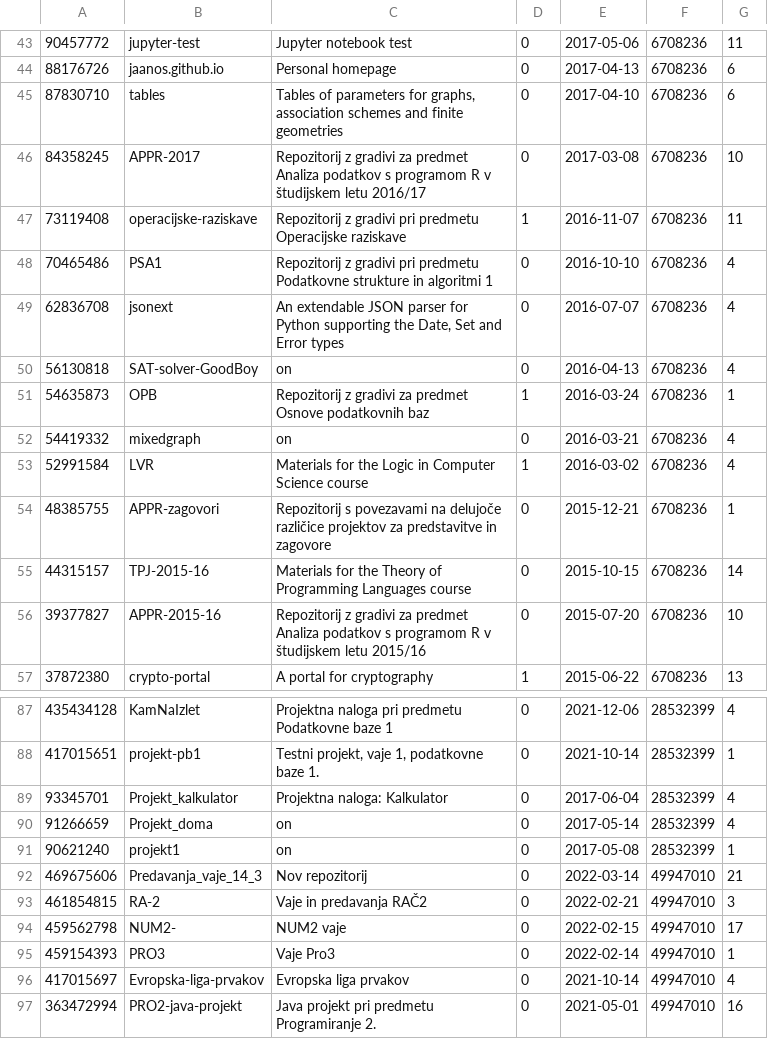
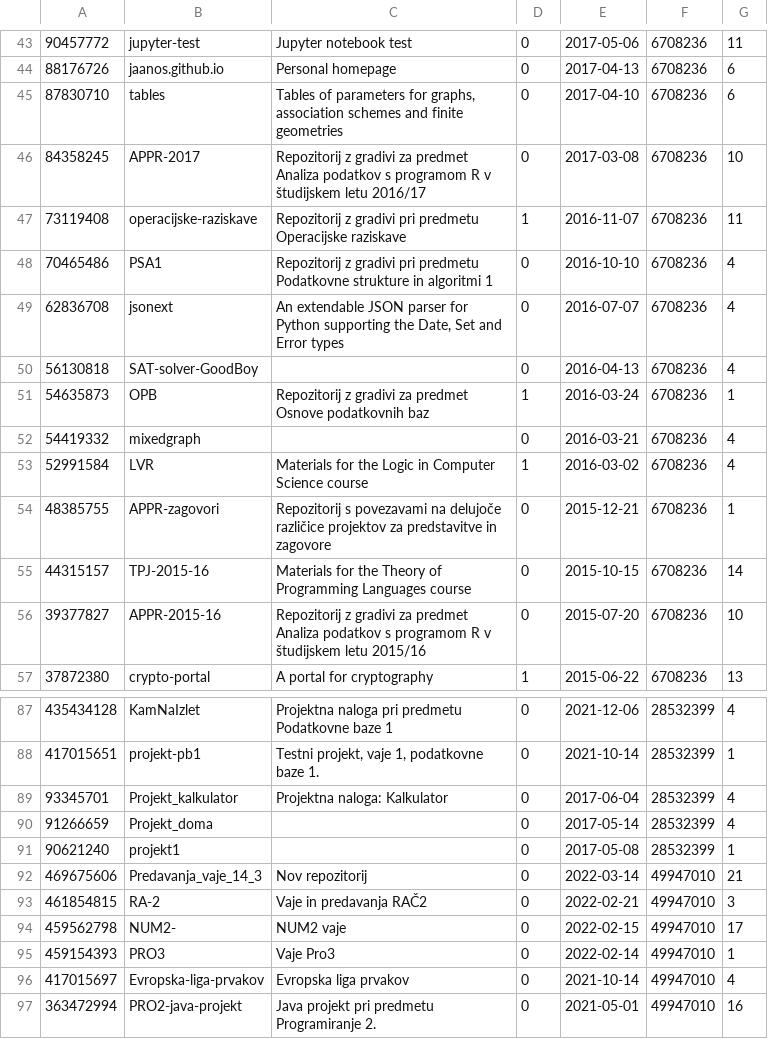
Before and after one commit to LukaFMF/GithubDatabase, a CSV file: src/data/repositories.csv, drawn as a sheet; only a part is shown, gaps mark what is left out; the diff covers the shown part only.

```diff
--- a/src/data/repositories.csv
+++ b/src/data/repositories.csv
@@ -49,5 +49,5 @@
 62836708;"jsonext";"An extendable JSON parser for Python supporting the Date, Set and Error types";0;"2016-07-07";6708236;4
-56130818;"SAT-solver-GoodBoy";"on";0;"2016-04-13";6708236;4
+56130818;"SAT-solver-GoodBoy";"";0;"2016-04-13";6708236;4
 54635873;"OPB";"Repozitorij z gradivi za predmet Osnove podatkovnih baz";1;"2016-03-24";6708236;1
-54419332;"mixedgraph";"on";0;"2016-03-21";6708236;4
+54419332;"mixedgraph";"";0;"2016-03-21";6708236;4
 52991584;"LVR";"Materials for the Logic in Computer Science course";1;"2016-03-02";6708236;4
@@ -89,4 +89,4 @@
 93345701;"Projekt_kalkulator";"Projektna naloga: Kalkulator";0;"2017-06-04";28532399;4
-91266659;"Projekt_doma";"on";0;"2017-05-14";28532399;4
-90621240;"projekt1";"on";0;"2017-05-08";28532399;1
+91266659;"Projekt_doma";"";0;"2017-05-14";28532399;4
+90621240;"projekt1";"";0;"2017-05-08";28532399;1
 469675606;"Predavanja_vaje_14_3";"Nov repozitorij";0;"2022-03-14";49947010;21
```
Also changed, not shown: 25 edited cells elsewhere in this file, src/data/issues.csv, src/data/users.csv, 18 other files.
